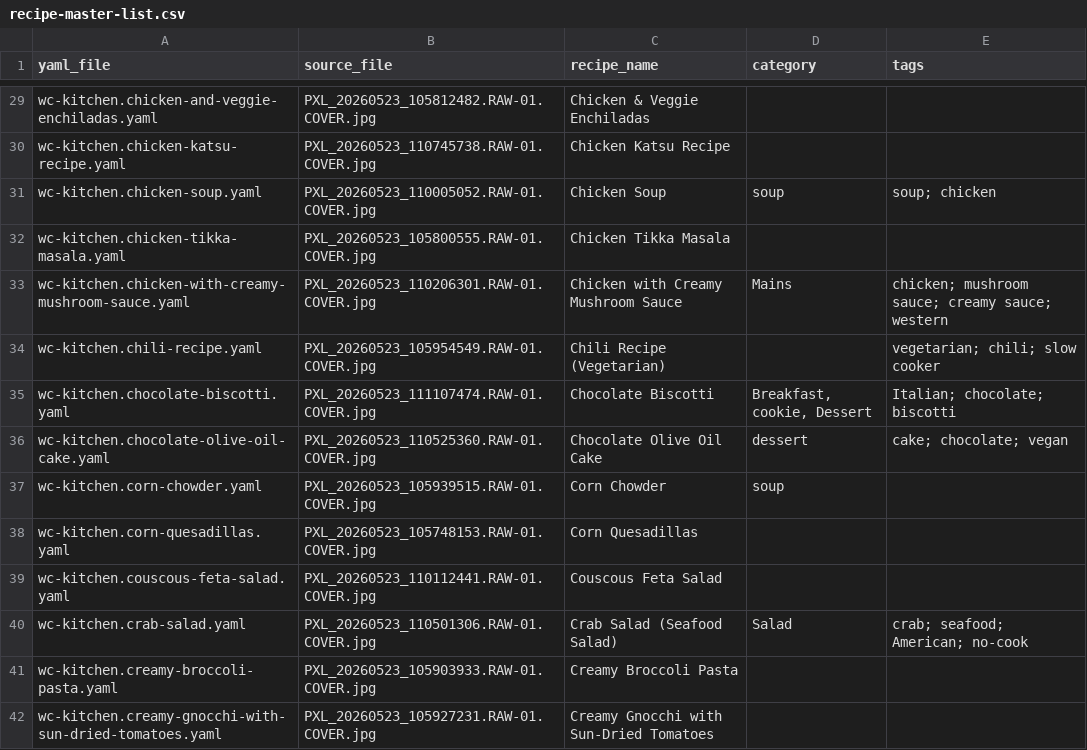
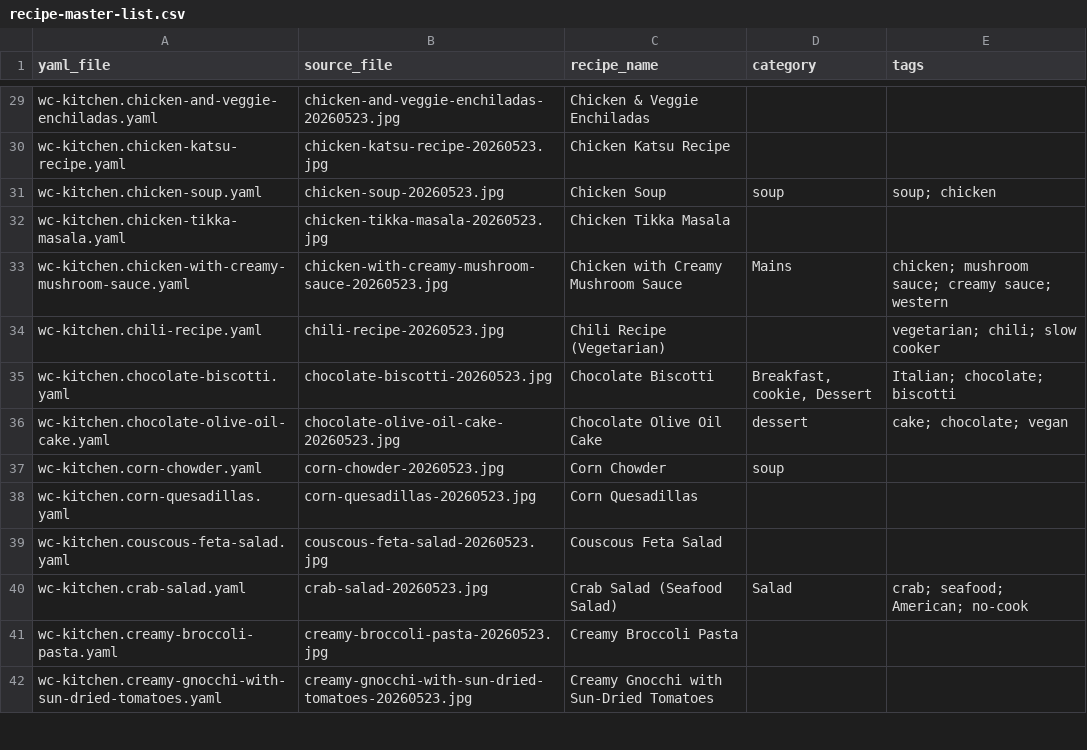
Before and after one commit to cory-wc/reciperepo, a CSV file: recipe-master-list.csv, drawn as a sheet; only a part is shown, gaps mark what is left out; the diff covers the shown part only; the diff names each change by its address in the sheet, - before the commit and + after, or states it on an @@ line.

```diff
--- a/recipe-master-list.csv
+++ b/recipe-master-list.csv
-B29 (source_file): PXL_20260523_105812482.RAW-01.COVER.jpg
+B29 (source_file): chicken-and-veggie-enchiladas-20260523.jpg
-B30 (source_file): PXL_20260523_110745738.RAW-01.COVER.jpg
+B30 (source_file): chicken-katsu-recipe-20260523.jpg
-B31 (source_file): PXL_20260523_110005052.RAW-01.COVER.jpg
+B31 (source_file): chicken-soup-20260523.jpg
-B32 (source_file): PXL_20260523_105800555.RAW-01.COVER.jpg
+B32 (source_file): chicken-tikka-masala-20260523.jpg
-B33 (source_file): PXL_20260523_110206301.RAW-01.COVER.jpg
+B33 (source_file): chicken-with-creamy-mushroom-sauce-20260523.jpg
-B34 (source_file): PXL_20260523_105954549.RAW-01.COVER.jpg
+B34 (source_file): chili-recipe-20260523.jpg
-B35 (source_file): PXL_20260523_111107474.RAW-01.COVER.jpg
+B35 (source_file): chocolate-biscotti-20260523.jpg
-B36 (source_file): PXL_20260523_110525360.RAW-01.COVER.jpg
+B36 (source_file): chocolate-olive-oil-cake-20260523.jpg
-B37 (source_file): PXL_20260523_105939515.RAW-01.COVER.jpg
+B37 (source_file): corn-chowder-20260523.jpg
-B38 (source_file): PXL_20260523_105748153.RAW-01.COVER.jpg
+B38 (source_file): corn-quesadillas-20260523.jpg
-B39 (source_file): PXL_20260523_110112441.RAW-01.COVER.jpg
+B39 (source_file): couscous-feta-salad-20260523.jpg
-B40 (source_file): PXL_20260523_110501306.RAW-01.COVER.jpg
+B40 (source_file): crab-salad-20260523.jpg
-B41 (source_file): PXL_20260523_105903933.RAW-01.COVER.jpg
+B41 (source_file): creamy-broccoli-pasta-20260523.jpg
-B42 (source_file): PXL_20260523_105927231.RAW-01.COVER.jpg
+B42 (source_file): creamy-gnocchi-with-sun-dried-tomatoes-20260523.jpg
```
Also changed, not shown: 127 edited cells elsewhere in this file, originals/recipe_image_tracking.csv, 1 other file.
